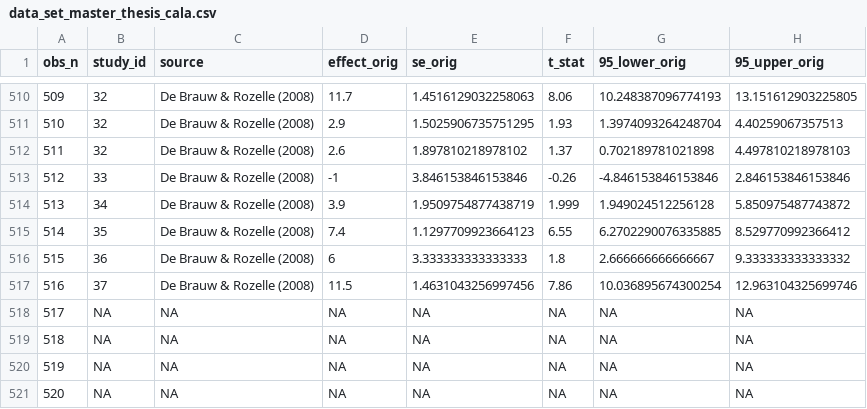
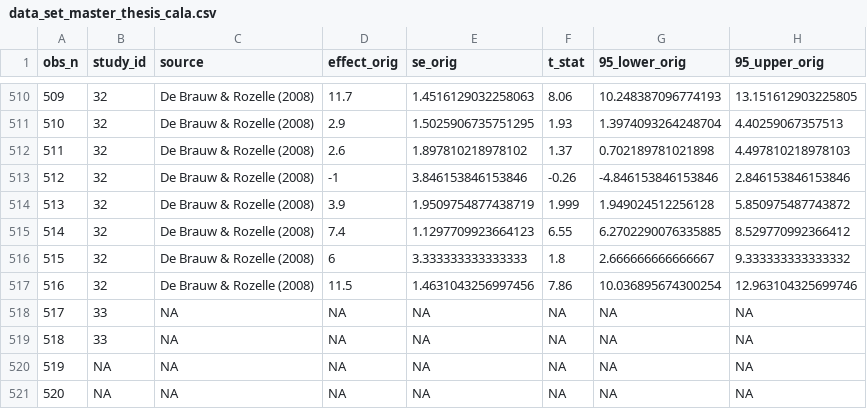
Before and after one commit to PetrCala/Diploma-Thesis, a CSV file: R/data_set_master_thesis_cala.csv, drawn as a sheet; only a part is shown, gaps mark what is left out; the diff names each change by its address in the sheet, - before the commit and + after, or states it on an @@ line.

```diff
--- a/R/data_set_master_thesis_cala.csv
+++ b/R/data_set_master_thesis_cala.csv
-B513 (study_id): 33
+B513 (study_id): 32
-B514 (study_id): 34
+B514 (study_id): 32
-B515 (study_id): 35
+B515 (study_id): 32
-B516 (study_id): 36
+B516 (study_id): 32
-B517 (study_id): 37
+B517 (study_id): 32
-B518:B519 (study_id): NA
+B518:B519 (study_id): 33
```
Also changed, not shown: 3 other files.
